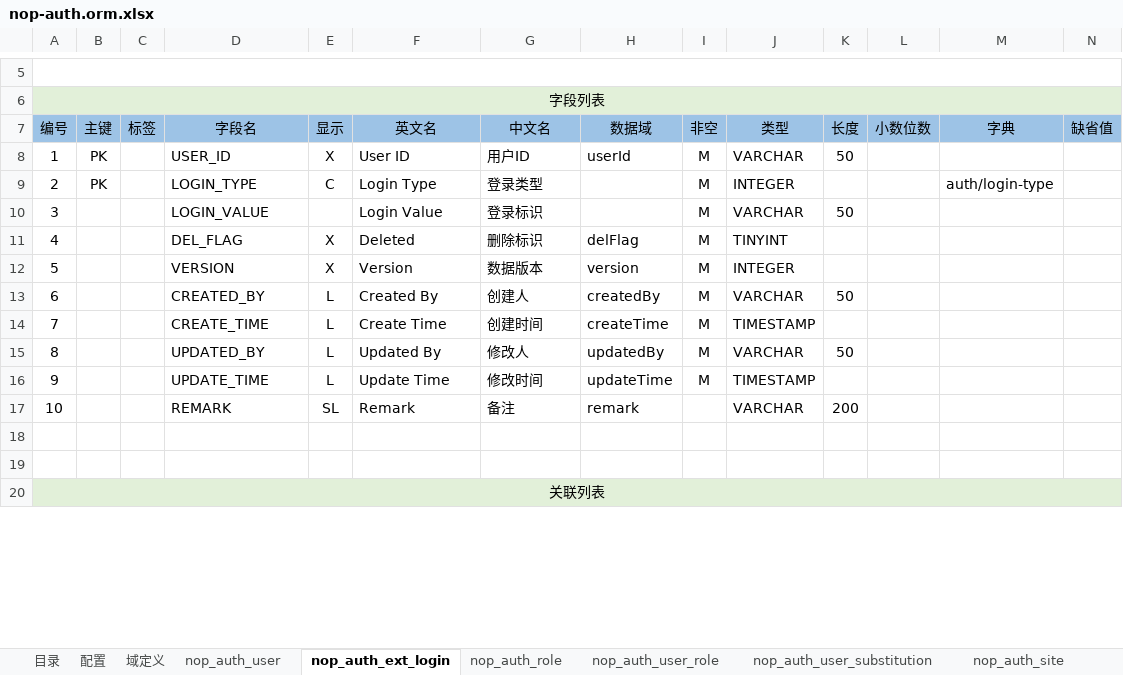
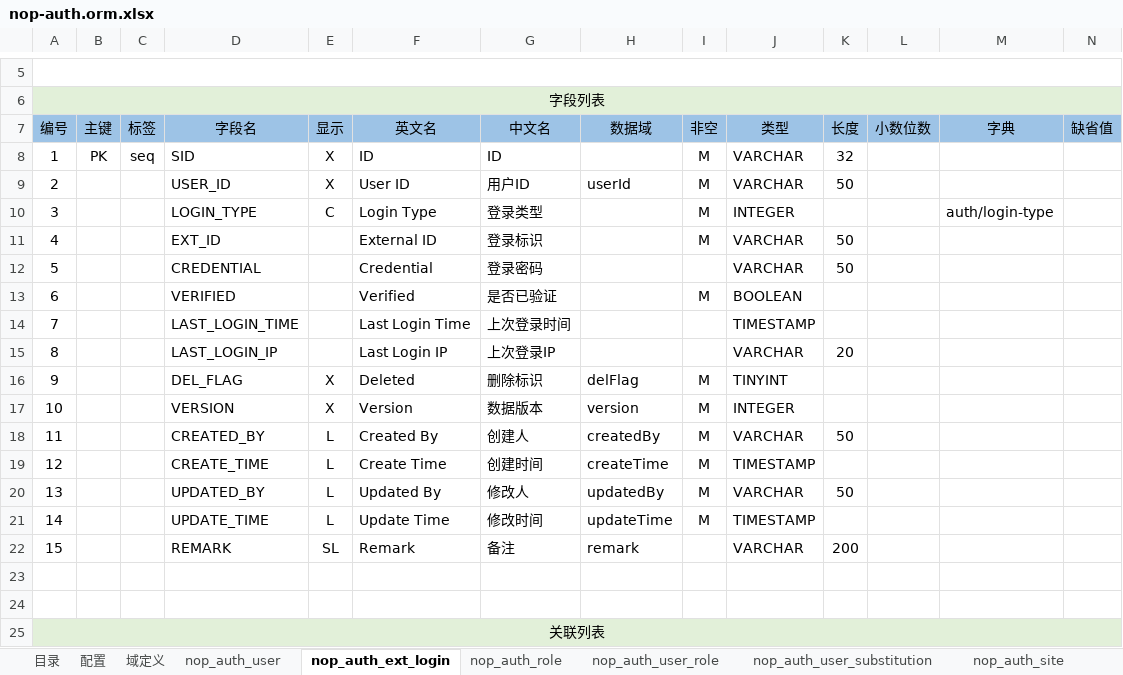
Before and after one commit to entropy-cloud/nop-entropy, an Excel workbook: nop-auth/model/nop-auth.orm.xlsx, sheet nop_auth_ext_login, drawn as a sheet; only a part is shown, gaps mark what is left out; values as stored, in another font and other column widths than the file's, no borders; addresses are those after the commit; rows hold the shown columns only; the diff names each change by its address in the sheet, - before the commit and + after, or states it on an @@ line.

Commit message:
nop_auth_ext_login表增加字段

```diff
--- a/nop-auth/model/nop-auth.orm.xlsx (sheet nop_auth_ext_login)
+++ b/nop-auth/model/nop-auth.orm.xlsx (sheet nop_auth_ext_login)
+row 8: 1 | PK | seq | SID | X | ID | ID |  | M | VARCHAR | 32
-A9 (编号): 1
+A9 (编号): 2
-B9:B10 (主键): PK
+B9:B10 (主键): (empty)
-A10 (编号): 2
+A10 (编号): 3
-A11 (编号): 3
+A11 (编号): 4
-D11 (字段名): LOGIN_VALUE
+D11 (字段名): EXT_ID
-F11 (英文名): Login Value
+F11 (英文名): External ID
+row 12: 5 |  |  | CREDENTIAL |  | Credential | 登录密码 |  |  | VARCHAR | 50
+row 13: 6 |  |  | VERIFIED |  | Verified | 是否已验证 |  | M | BOOLEAN
+row 14: 7 |  |  | LAST_LOGIN_TIME |  | Last Login Time | 上次登录时间 |  |  | TIMESTAMP
+row 15: 8 |  |  | LAST_LOGIN_IP |  | Last Login IP | 上次登录IP |  |  | VARCHAR | 20
-A16 (编号): 4
+A16 (编号): 9
-A17 (编号): 5
+A17 (编号): 10
-A18 (编号): 6
+A18 (编号): 11
-A19 (编号): 7
+A19 (编号): 12
-A20 (编号): 8
+A20 (编号): 13
-A21 (编号): 9
+A21 (编号): 14
-A22 (编号): 10
+A22 (编号): 15
```
Also changed, not shown: 10 other files.
